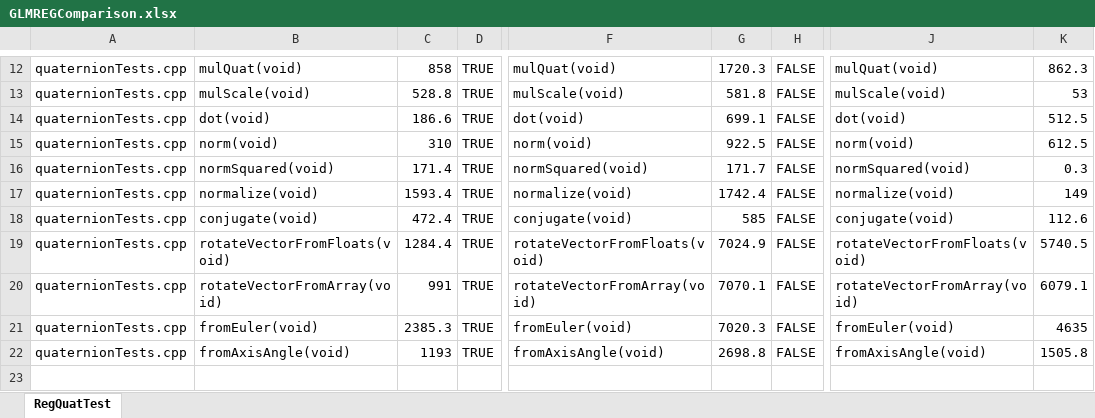
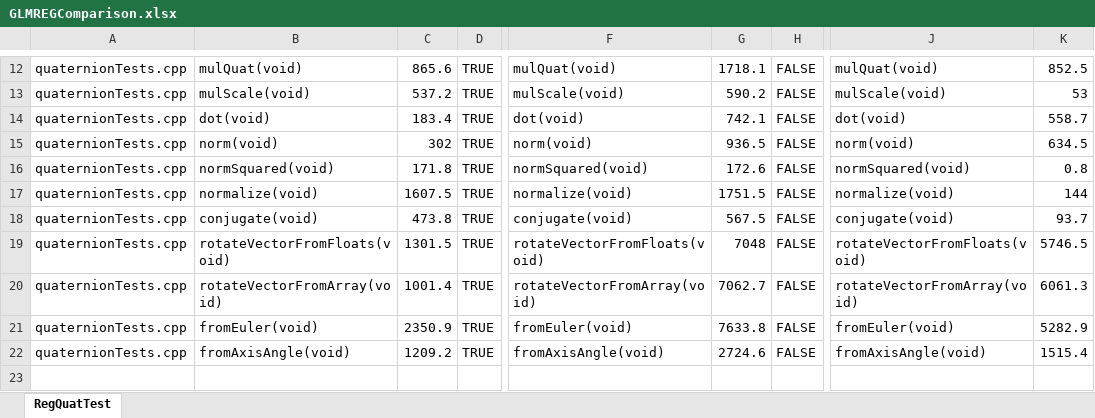
Before and after one commit to Kotuon/typed_squirrel, an Excel workbook: build/Visual Studio Community 2022 Release - amd64/Debug/Debug/GLMREGComparison.xlsx, sheet RegQuatTest, drawn as a sheet; only a part is shown, gaps mark what is left out; values as stored, in another font and other column widths than the file's, no borders; conditional formats and table styles not drawn; the diff covers the shown part only; the diff names each change by its address in the sheet, - before the commit and + after, or states it on an @@ line.

```diff
--- a/build/Visual Studio Community 2022 Release - amd64/Debug/Debug/GLMREGComparison.xlsx (sheet RegQuatTest)
+++ b/build/Visual Studio Community 2022 Release - amd64/Debug/Debug/GLMREGComparison.xlsx (sheet RegQuatTest)
-C12: 858
+C12: 865.6
-G12: 1720.3
+G12: 1718.1
-K12: 862.3
+K12: 852.5
-C13: 528.8
+C13: 537.2
-G13: 581.8
+G13: 590.2
-C14: 186.6
+C14: 183.4
-G14: 699.1
+G14: 742.1
-K14: 512.5
+K14: 558.7
-C15: 310
+C15: 302
-G15: 922.5
+G15: 936.5
-K15: 612.5
+K15: 634.5
-C16: 171.4
+C16: 171.8
-G16: 171.7
+G16: 172.6
-K16: 0.3
+K16: 0.8
-C17: 1593.4
+C17: 1607.5
-G17: 1742.4
+G17: 1751.5
-K17: 149
+K17: 144
-C18: 472.4
+C18: 473.8
-G18: 585
+G18: 567.5
-K18: 112.6
+K18: 93.7
-C19: 1284.4
+C19: 1301.5
-G19: 7024.9
+G19: 7048
-K19: 5740.5
+K19: 5746.5
-C20: 991
+C20: 1001.4
-G20: 7070.1
+G20: 7062.7
-K20: 6079.1
+K20: 6061.3
-C21: 2385.3
+C21: 2350.9
-G21: 7020.3
+G21: 7633.8
-K21: 4635
+K21: 5282.9
-C22: 1193
+C22: 1209.2
-G22: 2698.8
+G22: 2724.6
-K22: 1505.8
+K22: 1515.4
```
Also changed, not shown: 21 added rows, 22 removed rows and 36 edited cells elsewhere in this sheet, 48 other files.
